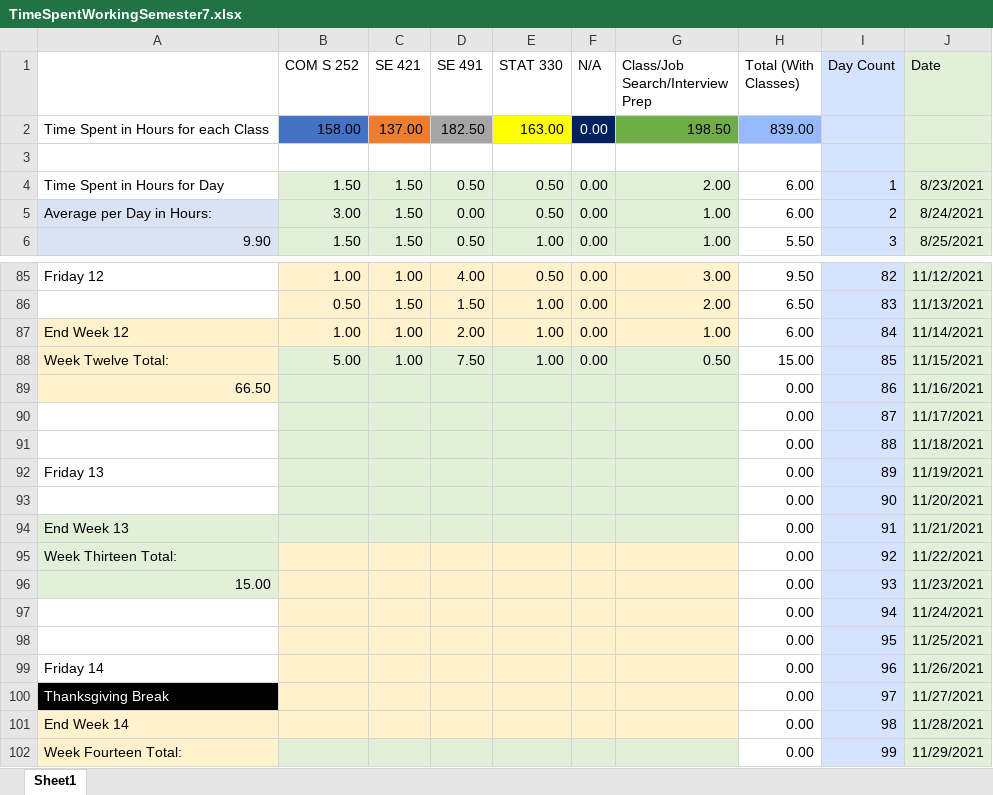
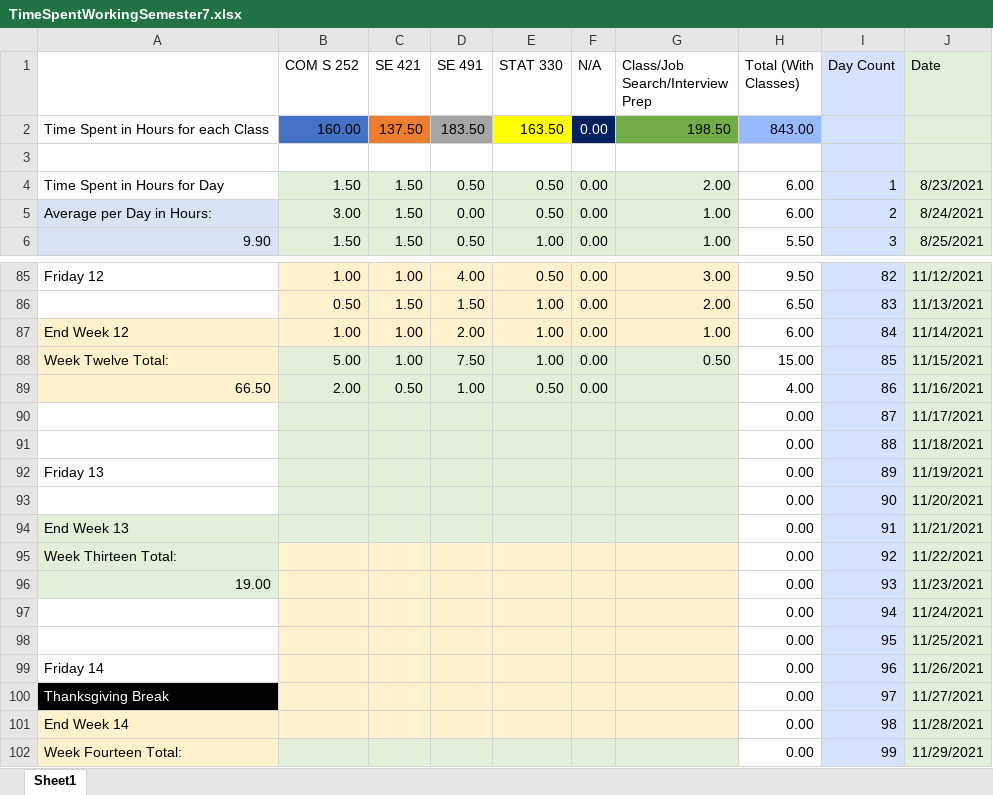
Before and after one commit to mghoskins/mghoskins-Data, an Excel workbook: CollegeSemesterWork/TimeSpentWorkingSemester7.xlsx, sheet Sheet1, drawn as a sheet; only a part is shown, gaps mark what is left out; values as stored, in another font and other column widths than the file's, no borders; charts and pictures and conditional formats not drawn; the diff names each change by its address in the sheet, - before the commit and + after, or states it on an @@ line.

Commit message:
paaaaain

```diff
--- a/CollegeSemesterWork/TimeSpentWorkingSemester7.xlsx (sheet Sheet1)
+++ b/CollegeSemesterWork/TimeSpentWorkingSemester7.xlsx (sheet Sheet1)
-B2 (COM S 252): 158.00
+B2 (COM S 252): 160.00
-C2 (SE 421): 137.00
+C2 (SE 421): 137.50
-D2 (SE 491): 182.50
+D2 (SE 491): 183.50
-E2 (STAT 330): 163.00
+E2 (STAT 330): 163.50
-H2 (Total (With Classes)): 839.00
+H2 (Total (With Classes)): 843.00
-B89 (COM S 252): (empty)
+B89 (COM S 252): 2.00
-C89 (SE 421): (empty)
+C89 (SE 421): 0.50
-D89 (SE 491): (empty)
+D89 (SE 491): 1.00
-E89 (STAT 330): (empty)
+E89 (STAT 330): 0.50
-F89 (N/A): (empty)
+F89 (N/A): 0.00
-H89 (Total (With Classes)): 0.00
+H89 (Total (With Classes)): 4.00
-A96: 15.00
+A96: 19.00
```
Also changed, not shown: charts or pictures.
